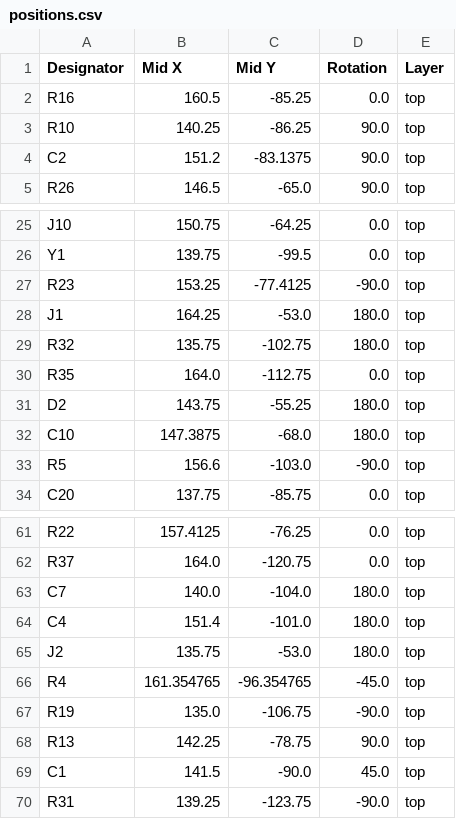
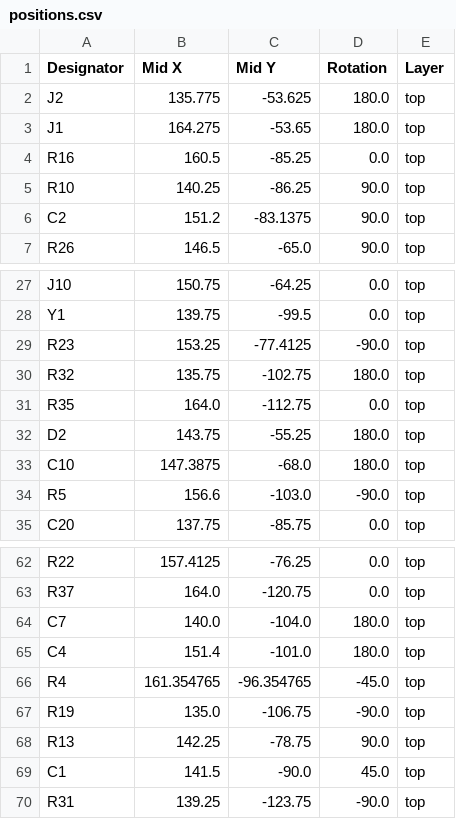
Before and after one commit to linhz0hz/CH32V307RCT6_breakout_hz, a CSV file: positions.csv, drawn as a sheet; only a part is shown, gaps mark what is left out.

```diff
--- a/positions.csv
+++ b/positions.csv
@@ -1,2 +1,4 @@
 Designator,Mid X,Mid Y,Rotation,Layer
+J2,135.775,-53.625,180.0,top
+J1,164.275,-53.65,180.0,top
 R16,160.5,-85.25,0.0,top
@@ -27,3 +29,2 @@ Y1,139.75,-99.5,0.0,top
 R23,153.25,-77.4125,-90.0,top
-J1,164.25,-53.0,180.0,top
 R32,135.75,-102.75,180.0,top
@@ -64,3 +65,2 @@ C7,140.0,-104.0,180.0,top
 C4,151.4,-101.0,180.0,top
-J2,135.75,-53.0,180.0,top
 R4,161.354765,-96.354765,-45.0,top
```
Also changed, not shown: bom.csv, designators.csv, 6 other files.
